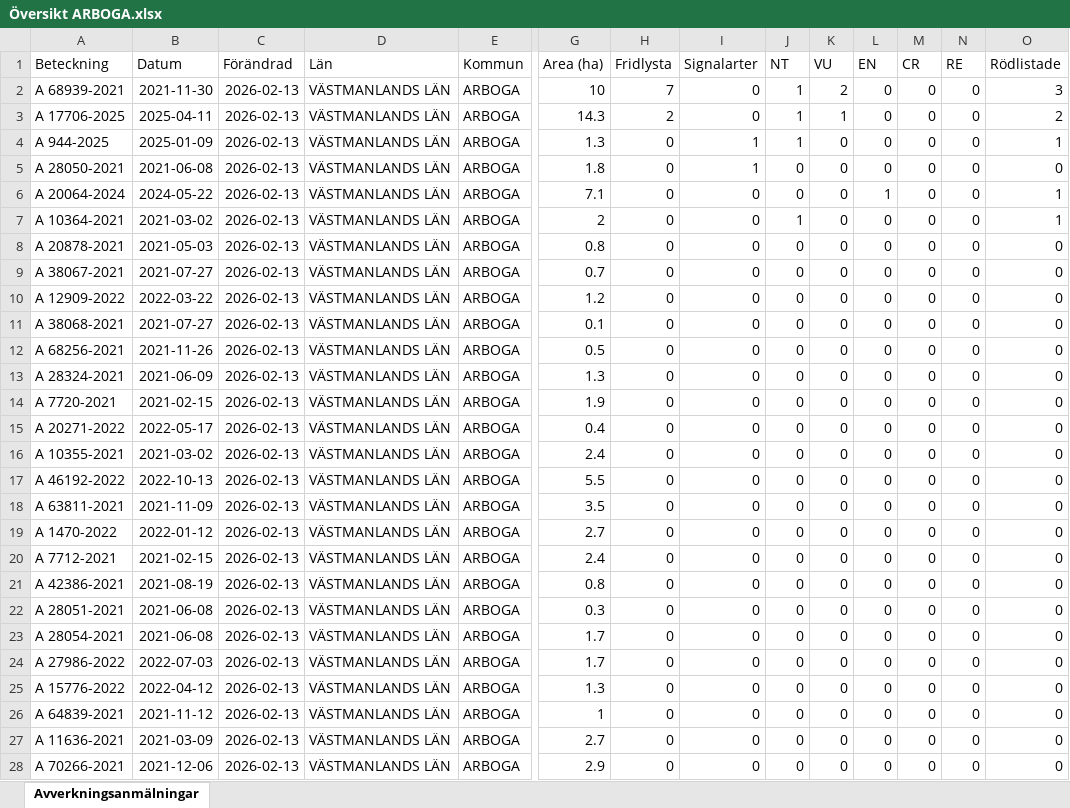
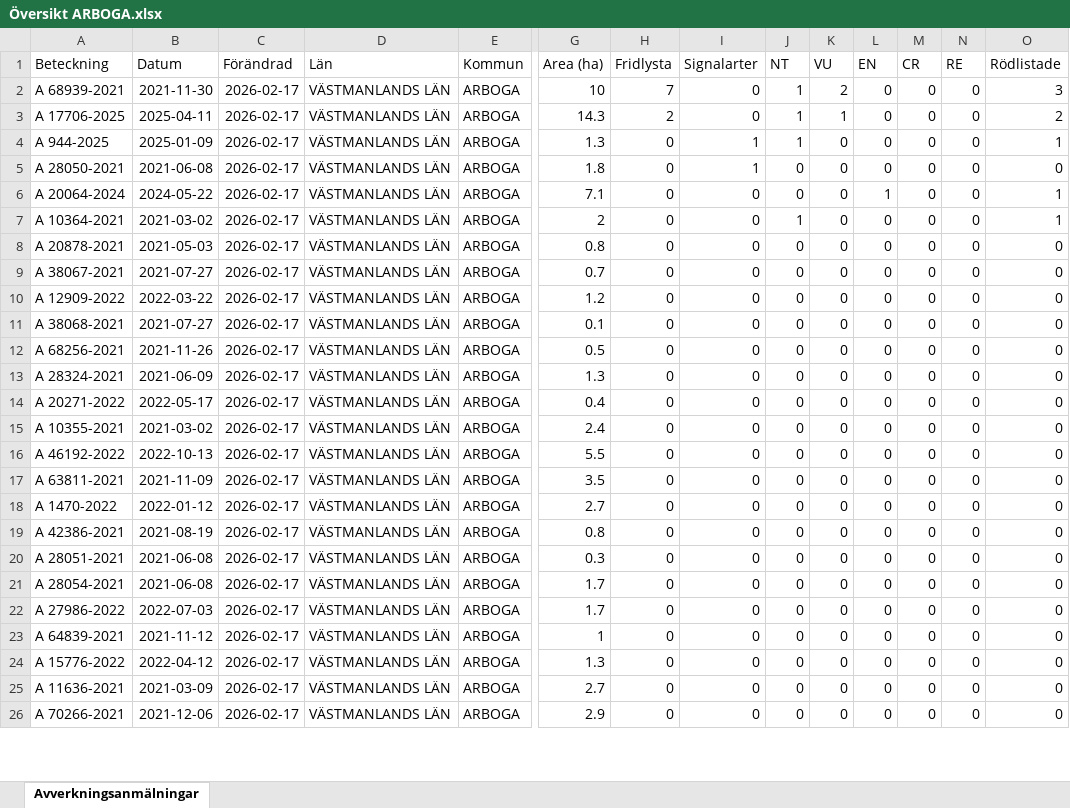
Before and after one commit to klasma/Logging_1984, an Excel workbook: Översikt ARBOGA.xlsx, sheet Avverkningsanmälningar, drawn as a sheet; only a part is shown, gaps mark what is left out; values as stored, in another font and other column widths than the file's, no borders; removed rows and columns are numbered as before the commit, all else as after; rows hold the shown columns only; the diff covers the shown part only; the diff names each change by its address in the sheet, - before the commit and + after, or states it on an @@ line.

```diff
--- a/Översikt ARBOGA.xlsx (sheet Avverkningsanmälningar)
+++ b/Översikt ARBOGA.xlsx (sheet Avverkningsanmälningar)
-C2:C13 (Förändrad): 2026-02-13
+C2:C13 (Förändrad): 2026-02-17
-row 14: A 7720-2021 | 2021-02-15 | 2026-02-13 | VÄSTMANLANDS LÄN | ARBOGA | 1.9 | 0 | 0 | 0 | 0 | 0 | 0 | 0 | 0
-C14:C18 (Förändrad): 2026-02-13
+C14:C18 (Förändrad): 2026-02-17
-row 20: A 7712-2021 | 2021-02-15 | 2026-02-13 | VÄSTMANLANDS LÄN | ARBOGA | 2.4 | 0 | 0 | 0 | 0 | 0 | 0 | 0 | 0
-C19:C22 (Förändrad): 2026-02-13
+C19:C22 (Förändrad): 2026-02-17
-row 25: A 15776-2022 | 2022-04-12 | 2026-02-13 | VÄSTMANLANDS LÄN | ARBOGA | 1.3 | 0 | 0 | 0 | 0 | 0 | 0 | 0 | 0
-C23 (Förändrad): 2026-02-13
+C23 (Förändrad): 2026-02-17
+row 24: A 15776-2022 | 2022-04-12 | 2026-02-17 | VÄSTMANLANDS LÄN | ARBOGA | 1.3 | 0 | 0 | 0 | 0 | 0 | 0 | 0 | 0
-C25:C26 (Förändrad): 2026-02-13
+C25:C26 (Förändrad): 2026-02-17
```
Also changed, not shown: 30 added rows, 31 removed rows and 169 edited cells elsewhere in this sheet, artfynd/A 10364-2021 artfynd.xlsx, artfynd/A 17706-2025 artfynd.xlsx, 37 other files.
